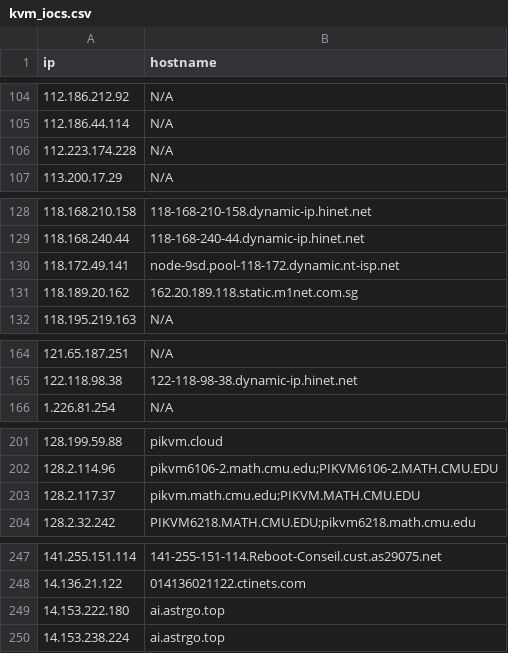
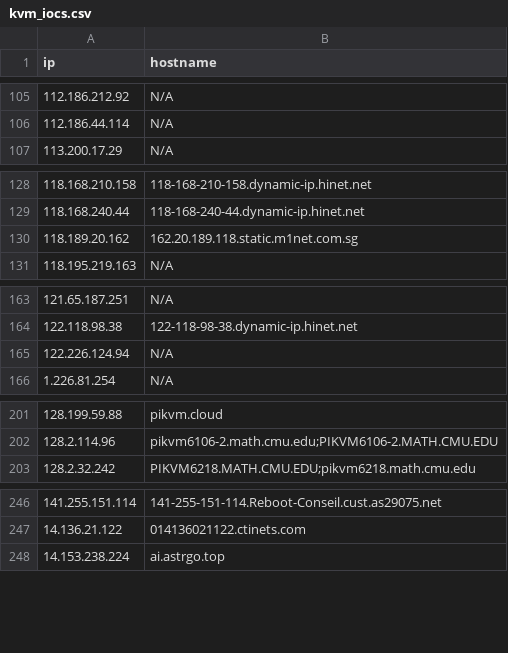
Before and after one commit to u5506878717-glitch/IP-KVM-IPs, a CSV file: kvm_iocs.csv, drawn as a sheet; only a part is shown, gaps mark what is left out; the diff covers the shown part only.

```diff
--- a/kvm_iocs.csv
+++ b/kvm_iocs.csv
@@ -105,3 +106,2 @@ ip,hostname
 112.186.44.114,N/A
-112.223.174.228,N/A
 113.200.17.29,N/A
@@ -129,3 +129,2 @@ ip,hostname
 118.168.240.44,118-168-240-44.dynamic-ip.hinet.net
-118.172.49.141,node-9sd.pool-118-172.dynamic.nt-isp.net
 118.189.20.162,162.20.189.118.static.m1net.com.sg
@@ -165,2 +164,3 @@ ip,hostname
 122.118.98.38,122-118-98-38.dynamic-ip.hinet.net
+122.226.124.94,N/A
 1.226.81.254,N/A
@@ -202,3 +202,2 @@ ip,hostname
 128.2.114.96,pikvm6106-2.math.cmu.edu;PIKVM6106-2.MATH.CMU.EDU
-128.2.117.37,pikvm.math.cmu.edu;PIKVM.MATH.CMU.EDU
 128.2.32.242,PIKVM6218.MATH.CMU.EDU;pikvm6218.math.cmu.edu
@@ -248,3 +247,2 @@ ip,hostname
 14.136.21.122,014136021122.ctinets.com
-14.153.222.180,ai.astrgo.top
 14.153.238.224,ai.astrgo.top
```
Also changed, not shown: 21 added rows, 17 removed rows and 3 edited cells elsewhere in this file.
